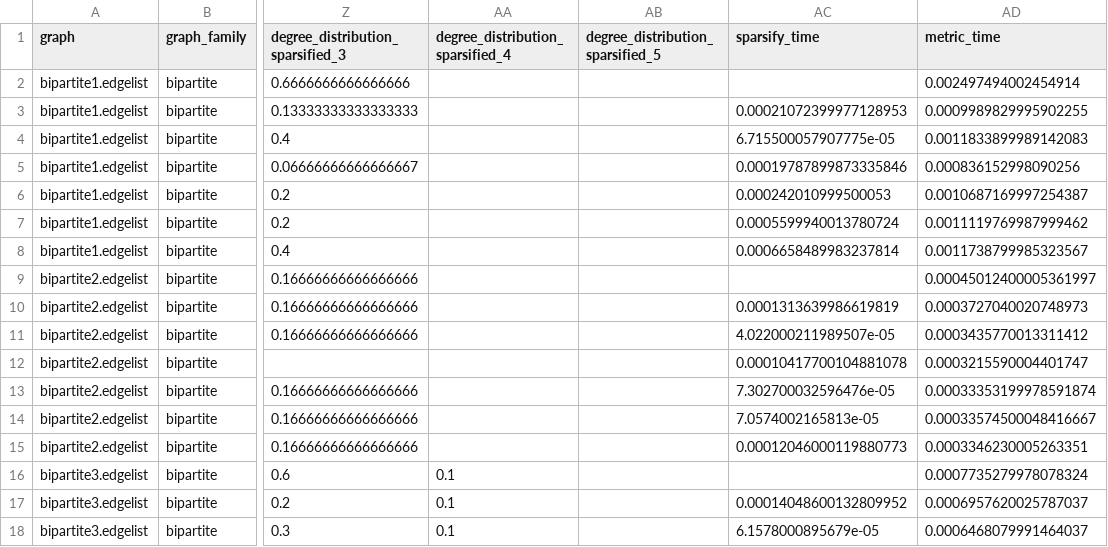
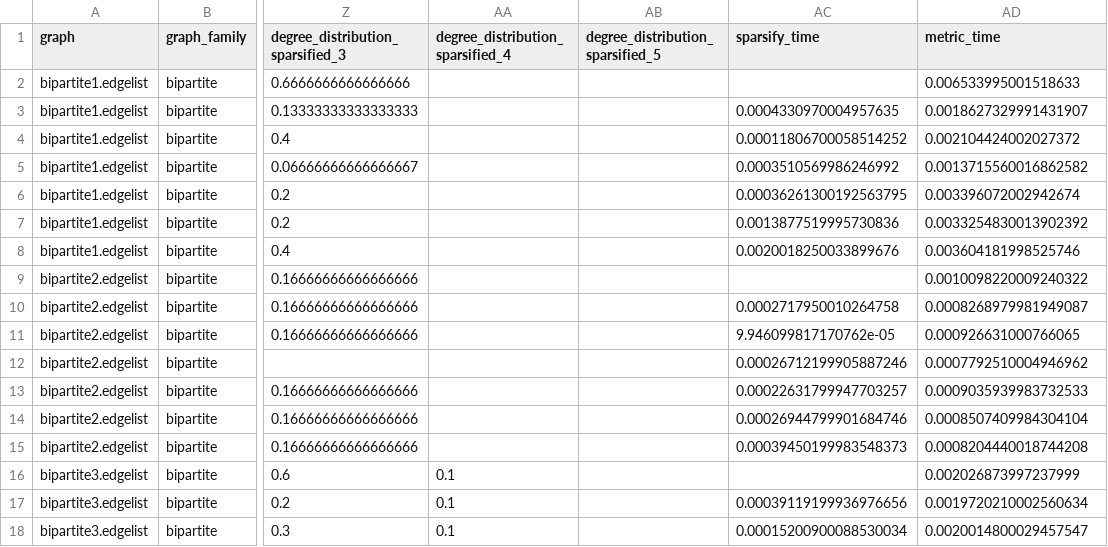
Before and after one commit to kolaowalska/graph-sparsification-in-shortest-paths, a CSV file: src/graph_pipeline/small_results/bipartite_results.csv, drawn as a sheet; only a part is shown, gaps mark what is left out; the diff covers the shown part only; the diff names each change by its address in the sheet, - before the commit and + after, or states it on an @@ line.

```diff
--- a/src/graph_pipeline/small_results/bipartite_results.csv
+++ b/src/graph_pipeline/small_results/bipartite_results.csv
-AD2 (metric_time): 0.002497494002454914
+AD2 (metric_time): 0.006533995001518633
-AC3 (sparsify_time): 0.00021072399977128953
+AC3 (sparsify_time): 0.0004330970004957635
-AD3 (metric_time): 0.0009989829995902255
+AD3 (metric_time): 0.0018627329991431907
-AC4 (sparsify_time): 6.715500057907775e-05
+AC4 (sparsify_time): 0.00011806700058514252
-AD4 (metric_time): 0.0011833899989142083
+AD4 (metric_time): 0.002104424002027372
-AC5 (sparsify_time): 0.00019787899873335846
+AC5 (sparsify_time): 0.0003510569986246992
-AD5 (metric_time): 0.000836152998090256
+AD5 (metric_time): 0.0013715560016862582
-AC6 (sparsify_time): 0.000242010999500053
+AC6 (sparsify_time): 0.00036261300192563795
-AD6 (metric_time): 0.0010687169997254387
+AD6 (metric_time): 0.003396072002942674
-AC7 (sparsify_time): 0.0005599940013780724
+AC7 (sparsify_time): 0.0013877519995730836
-AD7 (metric_time): 0.0011119769987999462
+AD7 (metric_time): 0.0033254830013902392
-AC8 (sparsify_time): 0.0006658489983237814
+AC8 (sparsify_time): 0.0020018250033899676
-AD8 (metric_time): 0.0011738799985323567
+AD8 (metric_time): 0.003604181998525746
-AD9 (metric_time): 0.00045012400005361997
+AD9 (metric_time): 0.0010098220009240322
-AC10 (sparsify_time): 0.0001313639986619819
+AC10 (sparsify_time): 0.0002717950010264758
-AD10 (metric_time): 0.0003727040020748973
+AD10 (metric_time): 0.0008268979981949087
-AC11 (sparsify_time): 4.022000211989507e-05
+AC11 (sparsify_time): 9.946099817170762e-05
-AD11 (metric_time): 0.0003435770013311412
+AD11 (metric_time): 0.000926631000766065
-AC12 (sparsify_time): 0.00010417700104881078
+AC12 (sparsify_time): 0.00026712199905887246
-AD12 (metric_time): 0.0003215590004401747
+AD12 (metric_time): 0.0007792510004946962
-AC13 (sparsify_time): 7.302700032596476e-05
+AC13 (sparsify_time): 0.00022631799947703257
-AD13 (metric_time): 0.00033353199978591874
+AD13 (metric_time): 0.0009035939983732533
-AC14 (sparsify_time): 7.0574002165813e-05
+AC14 (sparsify_time): 0.00026944799901684746
-AD14 (metric_time): 0.00033574500048416667
+AD14 (metric_time): 0.0008507409984304104
-AC15 (sparsify_time): 0.00012046000119880773
+AC15 (sparsify_time): 0.00039450199983548373
-AD15 (metric_time): 0.0003346230005263351
+AD15 (metric_time): 0.0008204440018744208
-AD16 (metric_time): 0.0007735279978078324
+AD16 (metric_time): 0.002026873997237999
-AC17 (sparsify_time): 0.00014048600132809952
+AC17 (sparsify_time): 0.00039119199936976656
-AD17 (metric_time): 0.0006957620025787037
+AD17 (metric_time): 0.0019720210002560634
-AC18 (sparsify_time): 6.1578000895679e-05
+AC18 (sparsify_time): 0.00015200900088530034
-AD18 (metric_time): 0.0006468079991464037
+AD18 (metric_time): 0.0020014800029457547
```
Also changed, not shown: 34 edited cells elsewhere in this file, src/graph_pipeline/small_results/directed_results.csv, src/graph_pipeline/small_results/undirected_results.csv, 18 other files.
